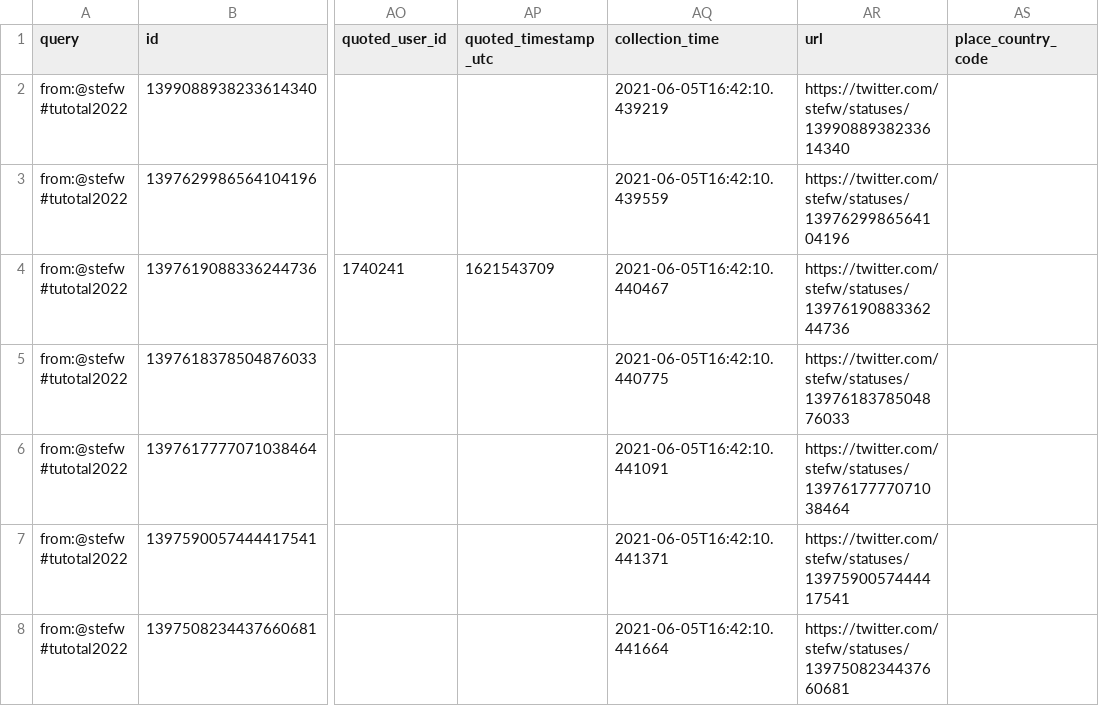
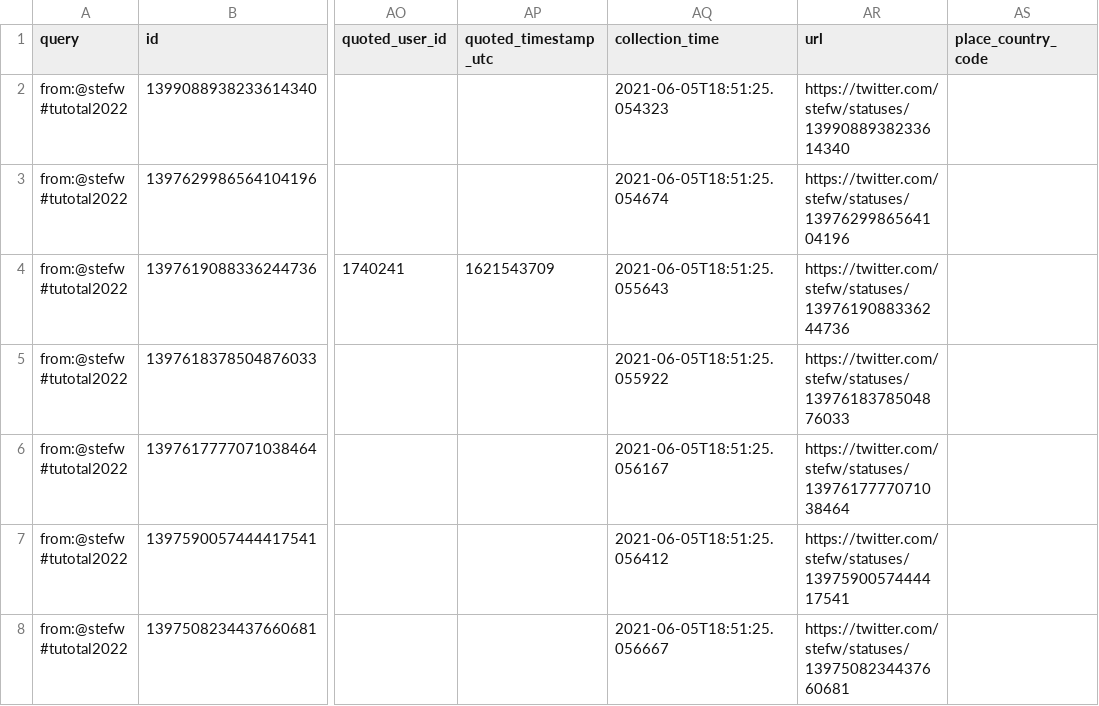
Before and after one commit to taniki/tutotal2022, a CSV file: tutotal2022-stefw.csv, drawn as a sheet; only a part is shown, gaps mark what is left out; the diff names each change by its address in the sheet, - before the commit and + after, or states it on an @@ line.

```diff
--- a/tutotal2022-stefw.csv
+++ b/tutotal2022-stefw.csv
-AQ2 (collection_time): 2021-06-05T16:42:10.439219
+AQ2 (collection_time): 2021-06-05T18:51:25.054323
-AQ3 (collection_time): 2021-06-05T16:42:10.439559
+AQ3 (collection_time): 2021-06-05T18:51:25.054674
-AQ4 (collection_time): 2021-06-05T16:42:10.440467
+AQ4 (collection_time): 2021-06-05T18:51:25.055643
-AQ5 (collection_time): 2021-06-05T16:42:10.440775
+AQ5 (collection_time): 2021-06-05T18:51:25.055922
-AQ6 (collection_time): 2021-06-05T16:42:10.441091
+AQ6 (collection_time): 2021-06-05T18:51:25.056167
-AQ7 (collection_time): 2021-06-05T16:42:10.441371
+AQ7 (collection_time): 2021-06-05T18:51:25.056412
-AQ8 (collection_time): 2021-06-05T16:42:10.441664
+AQ8 (collection_time): 2021-06-05T18:51:25.056667
```
